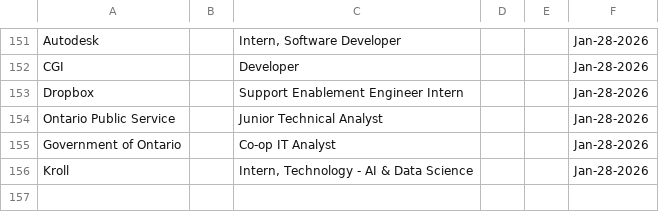
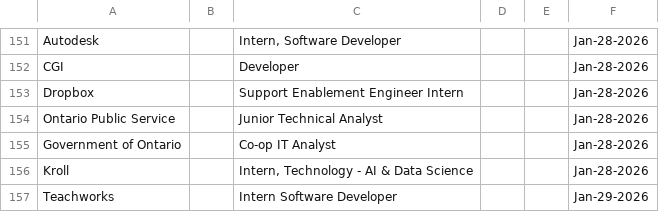
Before and after one commit to Ctrl-Sky/automated-groq-job-application, a CSV file: outputs/jobs_applied_to.csv, drawn as a sheet; only a part is shown, gaps mark what is left out; the diff names each change by its address in the sheet, - before the commit and + after, or states it on an @@ line.

```diff
--- a/outputs/jobs_applied_to.csv
+++ b/outputs/jobs_applied_to.csv
+row 157: Teachworks |  | Intern Software Developer |  |  | Jan-29-2026
```
Also changed, not shown: 4 other files.
